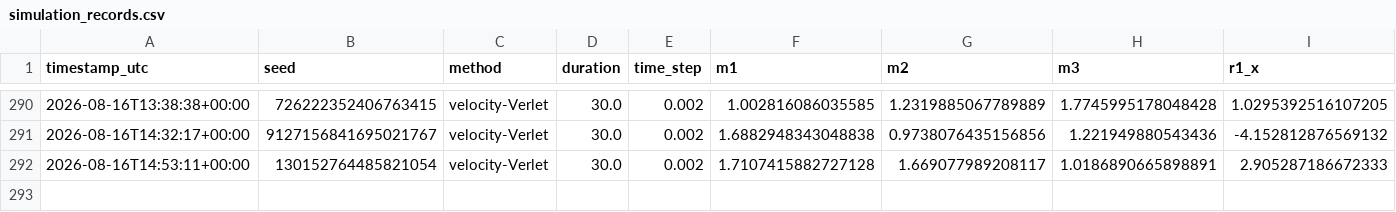
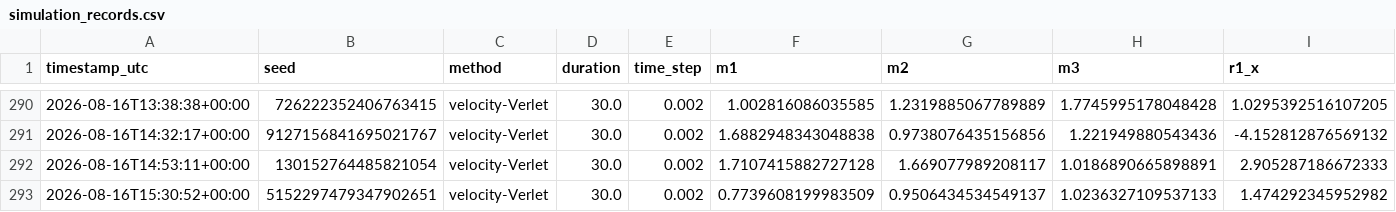
Before and after one commit to RomanTkachenko-dev/TorsionLab, a CSV file: simulation_records.csv, drawn as a sheet; only a part is shown, gaps mark what is left out; rows hold the shown columns only; the diff names each change by its address in the sheet, - before the commit and + after, or states it on an @@ line.

```diff
--- a/simulation_records.csv
+++ b/simulation_records.csv
+row 293: 2026-08-16T15:30:52+00:00 | 5152297479347902651 | velocity-Verlet | 30.0 | 0.002 | 0.7739608199983509 | 0.9506434534549137 | 1.0236327109537133 | 1.474292345952982
```
